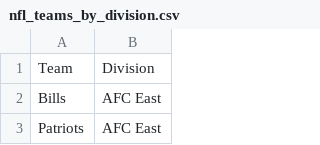
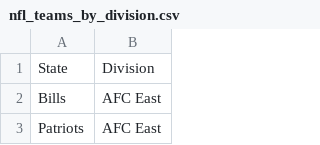
Before and after one commit to brycemarkel17/nfl_divisions, a CSV file: nfl_teams_by_division.csv, drawn as a sheet; only a part is shown.

Commit message:
Update nfl_teams_by_division.csv

```diff
--- a/nfl_teams_by_division.csv
+++ b/nfl_teams_by_division.csv
@@ -1,2 +1,2 @@
-Team,Division
+State,Division
 Bills,AFC East
```
